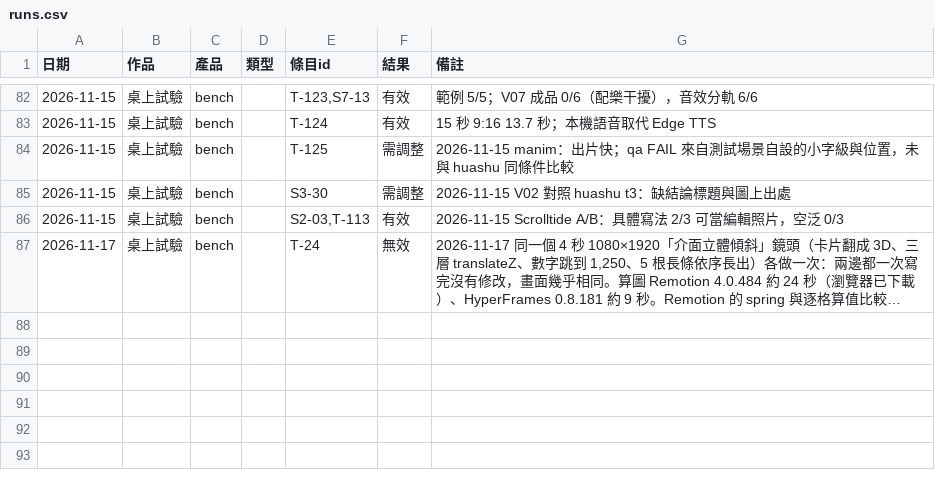
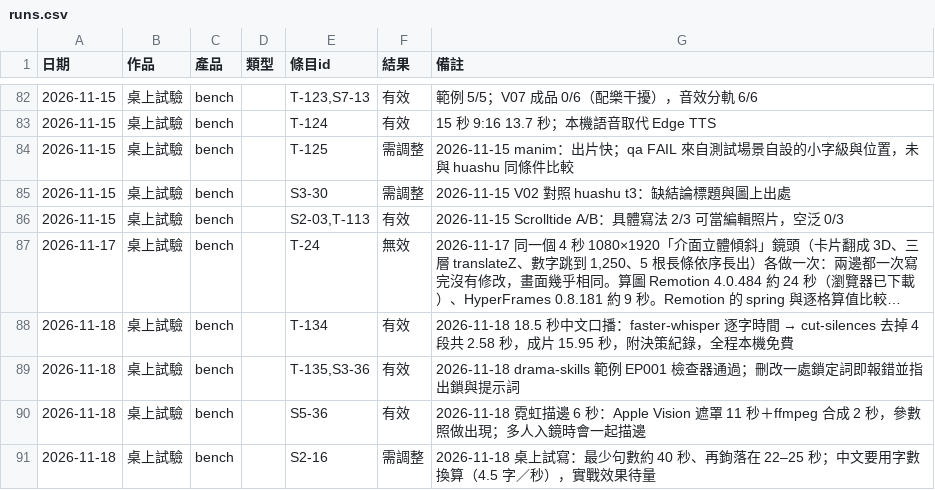
Before and after one commit to mick3412/production-playbook, a CSV file: data/runs.csv, drawn as a sheet; only a part is shown, gaps mark what is left out; long unchanged cells end in …; the diff names each change by its address in the sheet, - before the commit and + after, or states it on an @@ line.

```diff
--- a/data/runs.csv
+++ b/data/runs.csv
+row 88: 2026-11-18 | 桌上試驗 | bench |  | T-134 | 有效 | 2026-11-18 18.5 秒中文口播：faster-whisper 逐字時間 → cut-silences 去掉 4 段共 2.58 秒，成片 15.95 秒，附決策紀錄，全程本機免費
+row 89: 2026-11-18 | 桌上試驗 | bench |  | T-135,S3-36 | 有效 | 2026-11-18 drama-skills 範例 EP001 檢查器通過；刪改一處鎖定詞即報錯並指出鎖與提示詞
+row 90: 2026-11-18 | 桌上試驗 | bench |  | S5-36 | 有效 | 2026-11-18 霓虹描邊 6 秒：Apple Vision 遮罩 11 秒＋ffmpeg 合成 2 秒，參數照做出現；多人入鏡時會一起描邊
+row 91: 2026-11-18 | 桌上試驗 | bench |  | S2-16 | 需調整 | 2026-11-18 桌上試寫：最少句數約 40 秒、再鉤落在 22–25 秒；中文要用字數換算（4.5 字／秒），實戰效果待量
```
Also changed, not shown: data/entries.csv, data/sources.csv, 10 other files.
